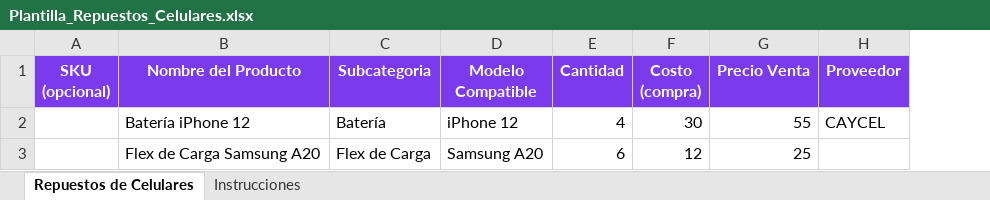
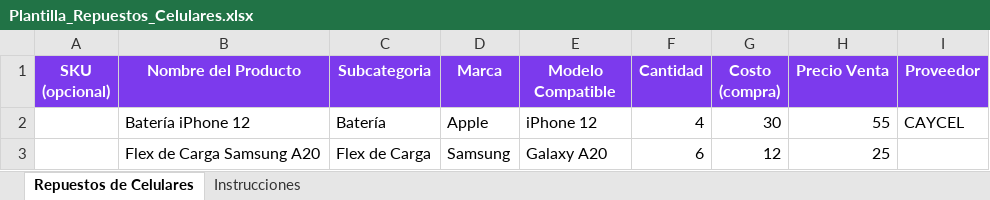
Before and after one commit to rafitox32-source/blackhouse-os, an Excel workbook: plantillas_excel/Plantilla_Repuestos_Celulares.xlsx, sheet Repuestos de Celulares, drawn as a sheet; values as stored, in another font and other column widths than the file's, no borders; addresses are those after the commit; the diff names each change by its address in the sheet, - before the commit and + after, or states it on an @@ line.

```diff
--- a/plantillas_excel/Plantilla_Repuestos_Celulares.xlsx (sheet Repuestos de Celulares)
+++ b/plantillas_excel/Plantilla_Repuestos_Celulares.xlsx (sheet Repuestos de Celulares)
+column D (Marca), rows 2-3: Apple | Samsung
-E3 (Modelo Compatible): Samsung A20
+E3 (Modelo Compatible): Galaxy A20
```
Also changed, not shown: plantillas_excel/Plantilla_Accesorios.xlsx, plantillas_excel/Plantilla_Celulares.xlsx, 4 other files.
